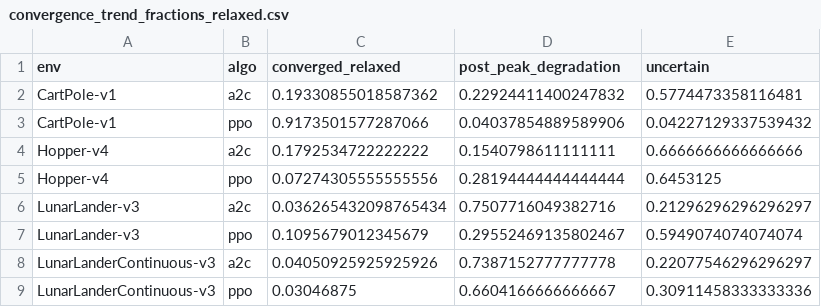
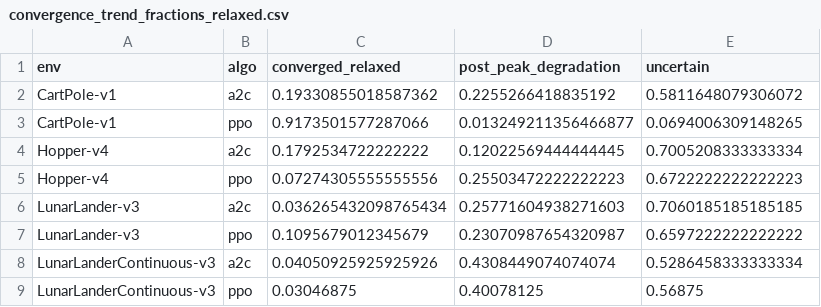
Before and after one commit to dengwanlin/reinforcement-learning-thesis, a CSV file: thesis_project/experiment_analysis/convergence_analysis/convergence_trend_fractions_relaxed.csv, drawn as a sheet.

```diff
--- a/thesis_project/experiment_analysis/convergence_analysis/convergence_trend_fractions_relaxed.csv
+++ b/thesis_project/experiment_analysis/convergence_analysis/convergence_trend_fractions_relaxed.csv
@@ -1,9 +1,9 @@
 env,algo,converged_relaxed,post_peak_degradation,uncertain
-CartPole-v1,a2c,0.19330855018587362,0.22924411400247832,0.5774473358116481
-CartPole-v1,ppo,0.9173501577287066,0.04037854889589906,0.04227129337539432
-Hopper-v4,a2c,0.1792534722222222,0.1540798611111111,0.6666666666666666
-Hopper-v4,ppo,0.07274305555555556,0.28194444444444444,0.6453125
-LunarLander-v3,a2c,0.036265432098765434,0.7507716049382716,0.21296296296296297
-LunarLander-v3,ppo,0.1095679012345679,0.29552469135802467,0.5949074074074074
-LunarLanderContinuous-v3,a2c,0.04050925925925926,0.7387152777777778,0.22077546296296297
-LunarLanderContinuous-v3,ppo,0.03046875,0.6604166666666667,0.30911458333333336
+CartPole-v1,a2c,0.19330855018587362,0.2255266418835192,0.5811648079306072
+CartPole-v1,ppo,0.9173501577287066,0.013249211356466877,0.0694006309148265
+Hopper-v4,a2c,0.1792534722222222,0.12022569444444445,0.7005208333333334
+Hopper-v4,ppo,0.07274305555555556,0.25503472222222223,0.6722222222222223
+LunarLander-v3,a2c,0.036265432098765434,0.25771604938271603,0.7060185185185185
+LunarLander-v3,ppo,0.1095679012345679,0.23070987654320987,0.6597222222222222
+LunarLanderContinuous-v3,a2c,0.04050925925925926,0.4308449074074074,0.5286458333333334
+LunarLanderContinuous-v3,ppo,0.03046875,0.40078125,0.56875
```
Also changed, not shown: thesis_project/experiment_analysis/convergence_analysis/convergence_trend_counts_relaxed.csv, 12 other files.
